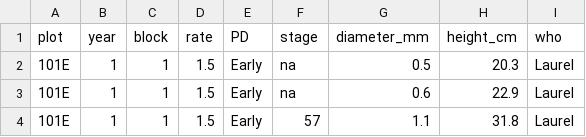
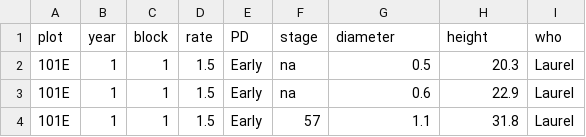
Before and after one commit to lew5444/ROSE-RYE-PLPG, a CSV file: ROSE-RYE-PLPG-BothYears-Phenology.csv, drawn as a sheet; only a part is shown.

Commit message:
Update ROSE-RYE-PLPG-BothYears-Phenology.csv

```diff
--- a/ROSE-RYE-PLPG-BothYears-Phenology.csv
+++ b/ROSE-RYE-PLPG-BothYears-Phenology.csv
@@ -1,2 +1,2 @@
-plot,year,block,rate,PD,stage,diameter_mm,height_cm,who
+plot,year,block,rate,PD,stage,diameter,height,who
 101E,1,1,1.5,Early,na,0.5,20.3,Laurel
```
